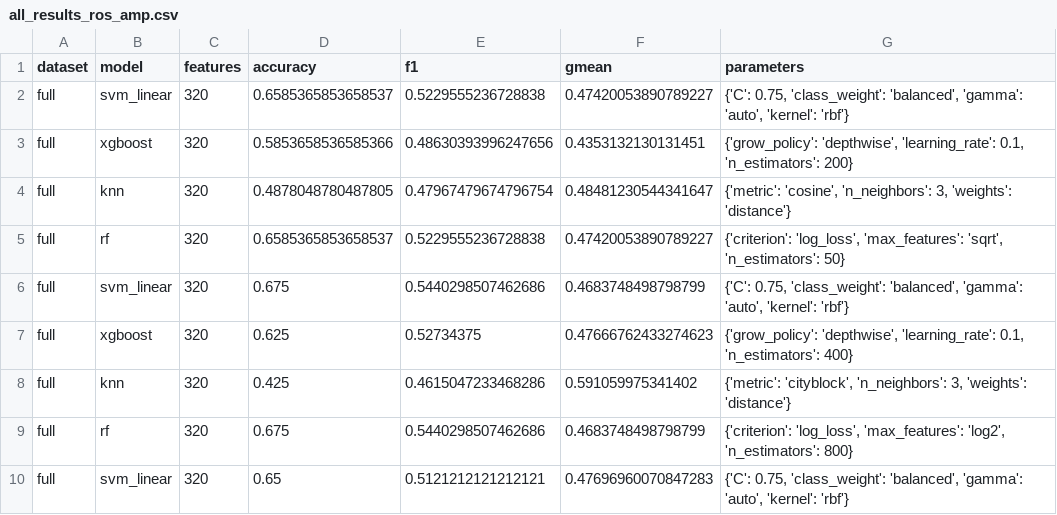
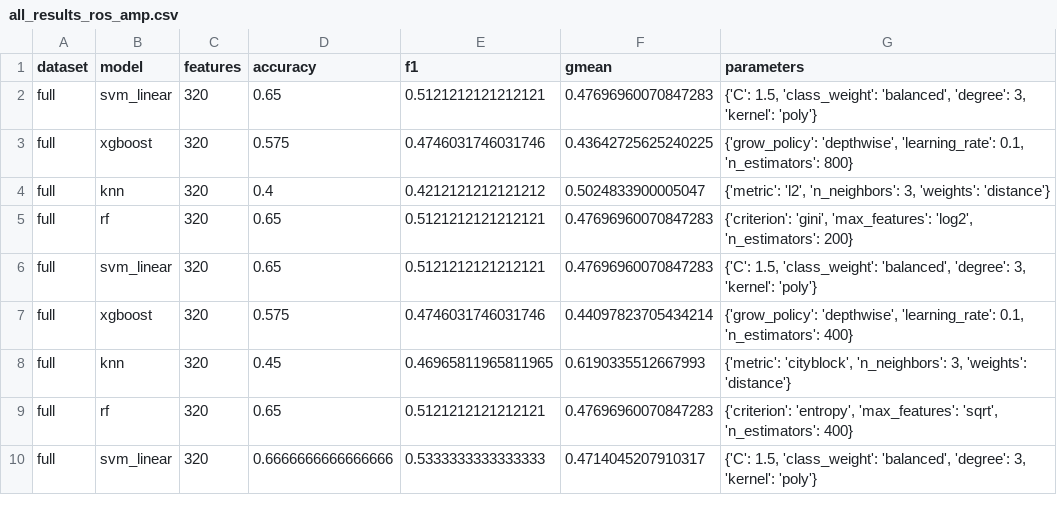
Before and after one commit to JornezMM/PDAIvolution, a CSV file: notebooks/datasets/all_results_ros_amp.csv, drawn as a sheet; only a part is shown; the diff covers the shown part only.

```diff
--- a/notebooks/datasets/all_results_ros_amp.csv
+++ b/notebooks/datasets/all_results_ros_amp.csv
@@ -1,10 +1,10 @@
 dataset,model,features,accuracy,f1,gmean,parameters
-full,svm_linear,320,0.6585365853658537,0.5229555236728838,0.47420053890789227,"{'C': 0.75, 'class_weight': 'balanced', 'gamma': 'auto', 'kernel': 'rbf'}"
-full,xgboost,320,0.5853658536585366,0.48630393996247656,0.4353132130131451,"{'grow_policy': 'depthwise', 'learning_rate': 0.1, 'n_estimators': 200}"
-full,knn,320,0.4878048780487805,0.47967479674796754,0.48481230544341647,"{'metric': 'cosine', 'n_neighbors': 3, 'weights': 'distance'}"
-full,rf,320,0.6585365853658537,0.5229555236728838,0.47420053890789227,"{'criterion': 'log_loss', 'max_features': 'sqrt', 'n_estimators': 50}"
-full,svm_linear,320,0.675,0.5440298507462686,0.4683748498798799,"{'C': 0.75, 'class_weight': 'balanced', 'gamma': 'auto', 'kernel': 'rbf'}"
-full,xgboost,320,0.625,0.52734375,0.47666762433274623,"{'grow_policy': 'depthwise', 'learning_rate': 0.1, 'n_estimators': 400}"
-full,knn,320,0.425,0.4615047233468286,0.591059975341402,"{'metric': 'cityblock', 'n_neighbors': 3, 'weights': 'distance'}"
-full,rf,320,0.675,0.5440298507462686,0.4683748498798799,"{'criterion': 'log_loss', 'max_features': 'log2', 'n_estimators': 800}"
-full,svm_linear,320,0.65,0.5121212121212121,0.47696960070847283,"{'C': 0.75, 'class_weight': 'balanced', 'gamma': 'auto', 'kernel': 'rbf'}"
+full,svm_linear,320,0.65,0.5121212121212121,0.47696960070847283,"{'C': 1.5, 'class_weight': 'balanced', 'degree': 3, 'kernel': 'poly'}"
+full,xgboost,320,0.575,0.4746031746031746,0.43642725625240225,"{'grow_policy': 'depthwise', 'learning_rate': 0.1, 'n_estimators': 800}"
+full,knn,320,0.4,0.4212121212121212,0.5024833900005047,"{'metric': 'l2', 'n_neighbors': 3, 'weights': 'distance'}"
+full,rf,320,0.65,0.5121212121212121,0.47696960070847283,"{'criterion': 'gini', 'max_features': 'log2', 'n_estimators': 200}"
+full,svm_linear,320,0.65,0.5121212121212121,0.47696960070847283,"{'C': 1.5, 'class_weight': 'balanced', 'degree': 3, 'kernel': 'poly'}"
+full,xgboost,320,0.575,0.4746031746031746,0.44097823705434214,"{'grow_policy': 'depthwise', 'learning_rate': 0.1, 'n_estimators': 400}"
+full,knn,320,0.45,0.46965811965811965,0.6190335512667993,"{'metric': 'cityblock', 'n_neighbors': 3, 'weights': 'distance'}"
+full,rf,320,0.65,0.5121212121212121,0.47696960070847283,"{'criterion': 'entropy', 'max_features': 'sqrt', 'n_estimators': 400}"
+full,svm_linear,320,0.6666666666666666,0.5333333333333333,0.4714045207910317,"{'C': 1.5, 'class_weight': 'balanced', 'degree': 3, 'kernel': 'poly'}"
```
Also changed, not shown: 41 edited cells elsewhere in this file, notebooks/datasets/all_results_ros_lent.csv, notebooks/datasets/all_results_smote_amp.csv, 2 other files.
